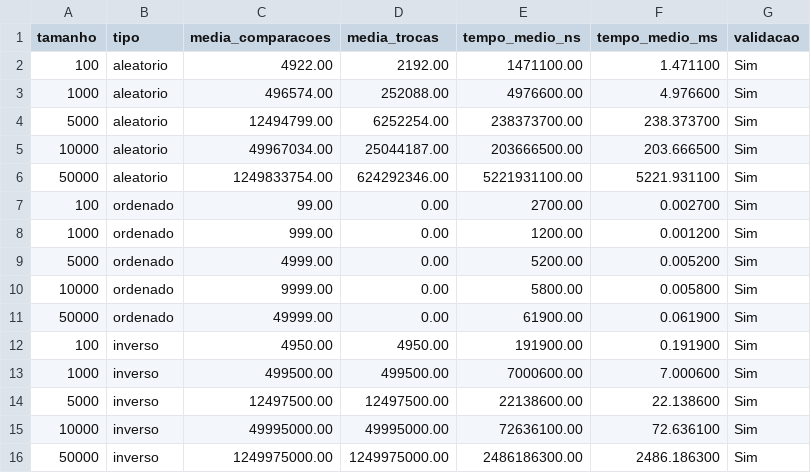
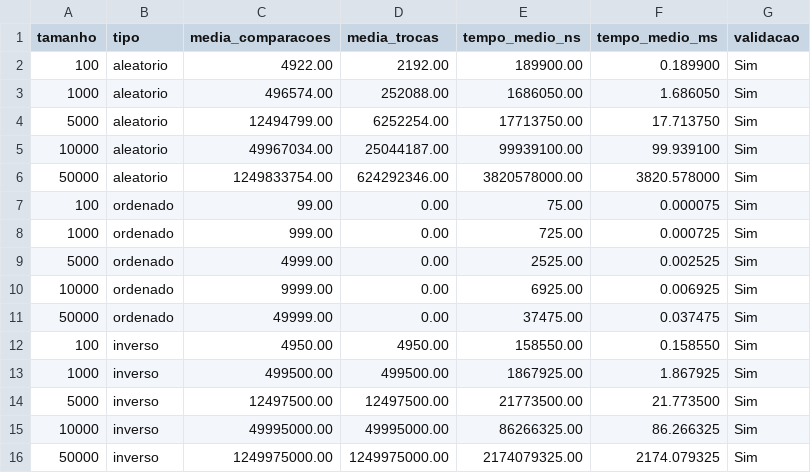
Before and after one commit to SuzukiArthur/Projeto-de-Algoritmos-de-Ordena-o, a CSV file: resultados/resultados_bubble_sort.csv, drawn as a sheet.

```diff
--- a/resultados/resultados_bubble_sort.csv
+++ b/resultados/resultados_bubble_sort.csv
@@ -1,16 +1,16 @@
 tamanho;tipo;media_comparacoes;media_trocas;tempo_medio_ns;tempo_medio_ms;validacao
-100;aleatorio;4922.00;2192.00;1471100.00;1.471100;Sim
-1000;aleatorio;496574.00;252088.00;4976600.00;4.976600;Sim
-5000;aleatorio;12494799.00;6252254.00;238373700.00;238.373700;Sim
-10000;aleatorio;49967034.00;25044187.00;203666500.00;203.666500;Sim
-50000;aleatorio;1249833754.00;624292346.00;5221931100.00;5221.931100;Sim
-100;ordenado;99.00;0.00;2700.00;0.002700;Sim
-1000;ordenado;999.00;0.00;1200.00;0.001200;Sim
-5000;ordenado;4999.00;0.00;5200.00;0.005200;Sim
-10000;ordenado;9999.00;0.00;5800.00;0.005800;Sim
-50000;ordenado;49999.00;0.00;61900.00;0.061900;Sim
-100;inverso;4950.00;4950.00;191900.00;0.191900;Sim
-1000;inverso;499500.00;499500.00;7000600.00;7.000600;Sim
-5000;inverso;12497500.00;12497500.00;22138600.00;22.138600;Sim
-10000;inverso;49995000.00;49995000.00;72636100.00;72.636100;Sim
-50000;inverso;1249975000.00;1249975000.00;2486186300.00;2486.186300;Sim
+100;aleatorio;4922.00;2192.00;189900.00;0.189900;Sim
+1000;aleatorio;496574.00;252088.00;1686050.00;1.686050;Sim
+5000;aleatorio;12494799.00;6252254.00;17713750.00;17.713750;Sim
+10000;aleatorio;49967034.00;25044187.00;99939100.00;99.939100;Sim
+50000;aleatorio;1249833754.00;624292346.00;3820578000.00;3820.578000;Sim
+100;ordenado;99.00;0.00;75.00;0.000075;Sim
+1000;ordenado;999.00;0.00;725.00;0.000725;Sim
+5000;ordenado;4999.00;0.00;2525.00;0.002525;Sim
+10000;ordenado;9999.00;0.00;6925.00;0.006925;Sim
+50000;ordenado;49999.00;0.00;37475.00;0.037475;Sim
+100;inverso;4950.00;4950.00;158550.00;0.158550;Sim
+1000;inverso;499500.00;499500.00;1867925.00;1.867925;Sim
+5000;inverso;12497500.00;12497500.00;21773500.00;21.773500;Sim
+10000;inverso;49995000.00;49995000.00;86266325.00;86.266325;Sim
+50000;inverso;1249975000.00;1249975000.00;2174079325.00;2174.079325;Sim
```
Also changed, not shown: resultados/resultados_insertion_sort.csv, resultados/resultados_merge_sort.csv, 3 other files.
